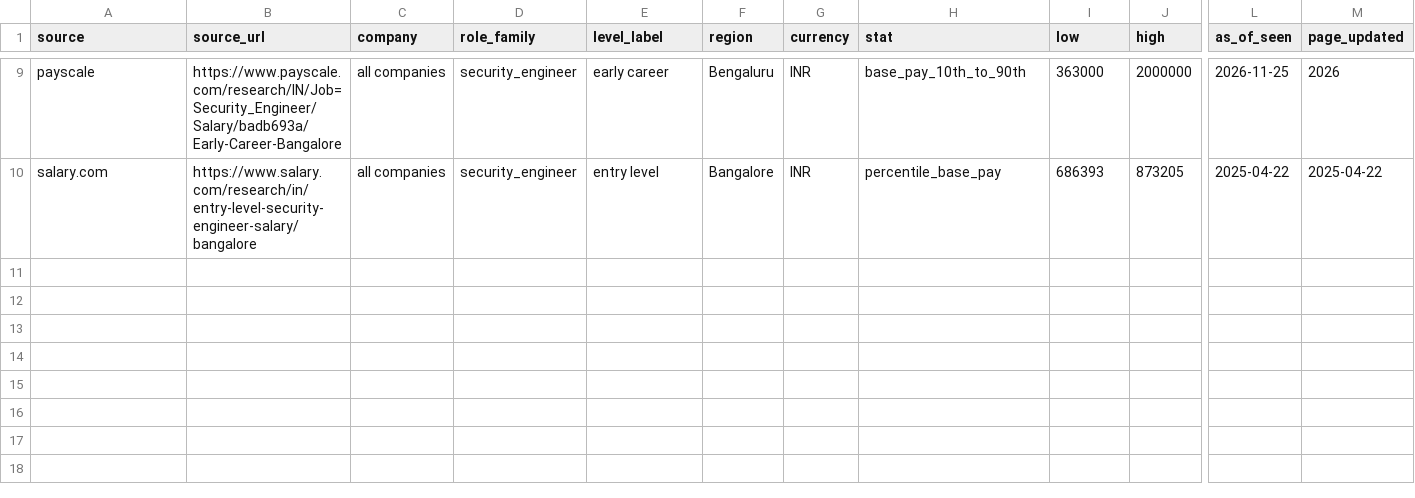
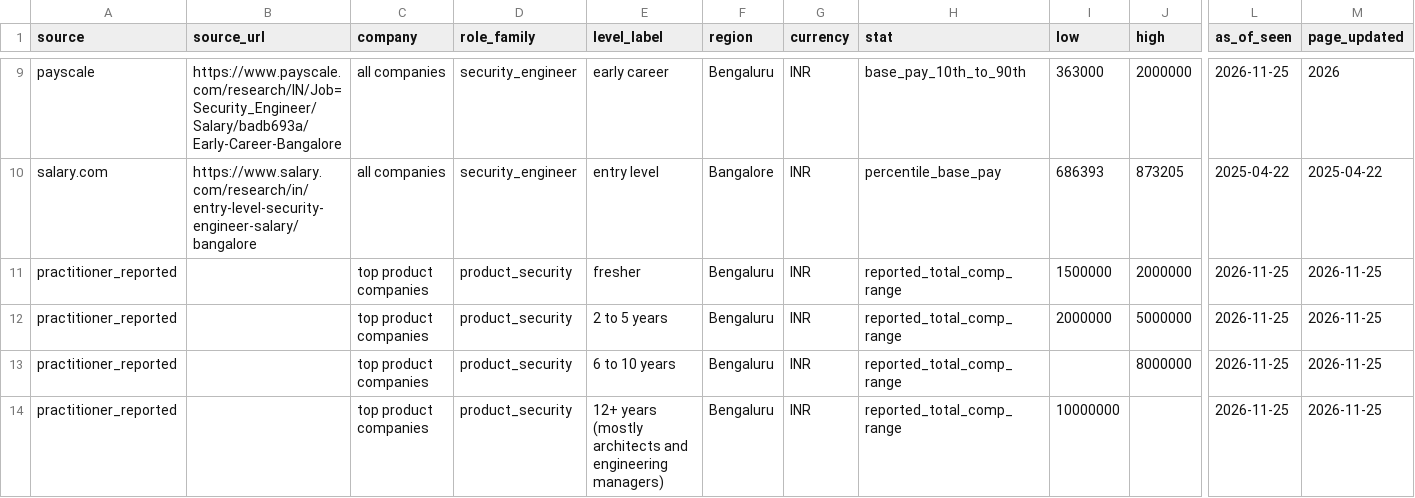
Before and after one commit to jassics/security-interview-labs, a CSV file: market-data/compensation.csv, drawn as a sheet; only a part is shown, gaps mark what is left out; rows hold the shown columns only; the diff names each change by its address in the sheet, - before the commit and + after, or states it on an @@ line.

```diff
--- a/market-data/compensation.csv
+++ b/market-data/compensation.csv
+row 11: practitioner_reported |  | top product companies | product_security | fresher | Bengaluru | INR | reported_total_comp_range | 1500000 | 2000000 | 2026-11-25 | 2026-11-25
+row 12: practitioner_reported |  | top product companies | product_security | 2 to 5 years | Bengaluru | INR | reported_total_comp_range | 2000000 | 5000000 | 2026-11-25 | 2026-11-25
+row 13: practitioner_reported |  | top product companies | product_security | 6 to 10 years | Bengaluru | INR | reported_total_comp_range |  | 8000000 | 2026-11-25 | 2026-11-25
+row 14: practitioner_reported |  | top product companies | product_security | 12+ years (mostly architects and engineering managers) | Bengaluru | INR | reported_total_comp_range | 10000000 |  | 2026-11-25 | 2026-11-25
```
Also changed, not shown: 1 other file.
